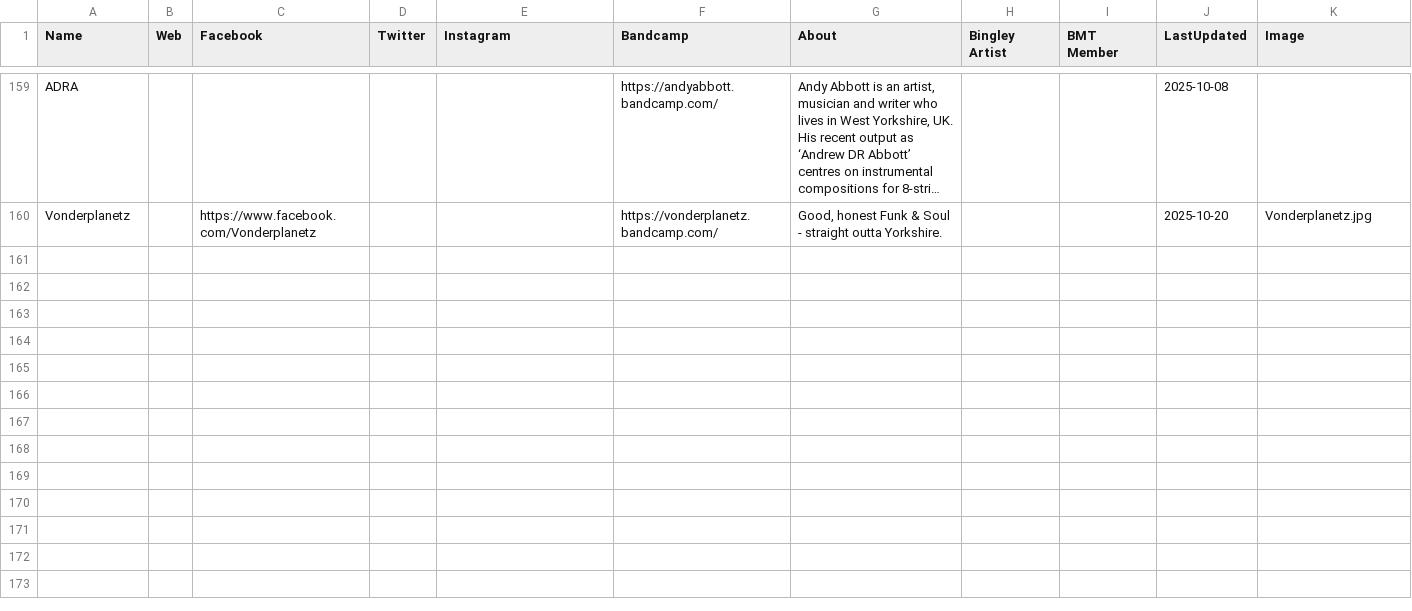
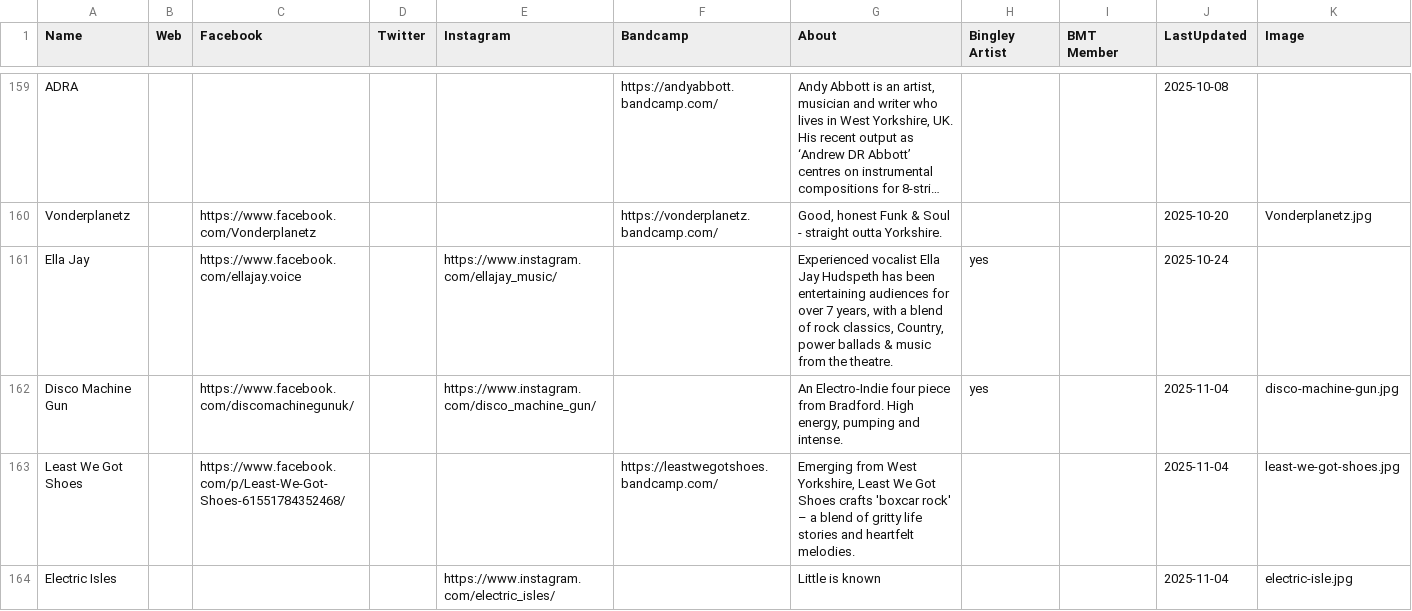
Before and after one commit to caprenter/rumble, a CSV file: docs/_data/artists.csv, drawn as a sheet; only a part is shown, gaps mark what is left out; long unchanged cells end in …; the diff names each change by its address in the sheet, - before the commit and + after, or states it on an @@ line.

```diff
--- a/docs/_data/artists.csv
+++ b/docs/_data/artists.csv
+row 161: Ella Jay |  | https://www.facebook.com/ellajay.voice |  | https://www.instagram.com/ellajay_music/ |  | Experienced vocalist Ella Jay Hudspeth has been entertaining audiences for over 7 years, with a blend of rock classics, Country, power ballads & music from the theatre. | yes |  | 2025-10-24
+row 162: Disco Machine Gun |  | https://www.facebook.com/discomachinegunuk/ |  | https://www.instagram.com/disco_machine_gun/ |  | An Electro-Indie four piece from Bradford. High energy, pumping and intense. | yes |  | 2025-11-04 | disco-machine-gun.jpg
+row 163: Least We Got Shoes |  | https://www.facebook.com/p/Least-We-Got-Shoes-61551784352468/ |  |  | https://leastwegotshoes.bandcamp.com/ | Emerging from West Yorkshire, Least We Got Shoes crafts 'boxcar rock' – a blend of gritty life stories and heartfelt melodies. |  |  | 2025-11-04 | least-we-got-shoes.jpg
+row 164: Electric Isles |  |  |  | https://www.instagram.com/electric_isles/ |  | Little is known |  |  | 2025-11-04 | electric-isle.jpg
```
Also changed, not shown: docs/_data/events.csv, 11 other files.
